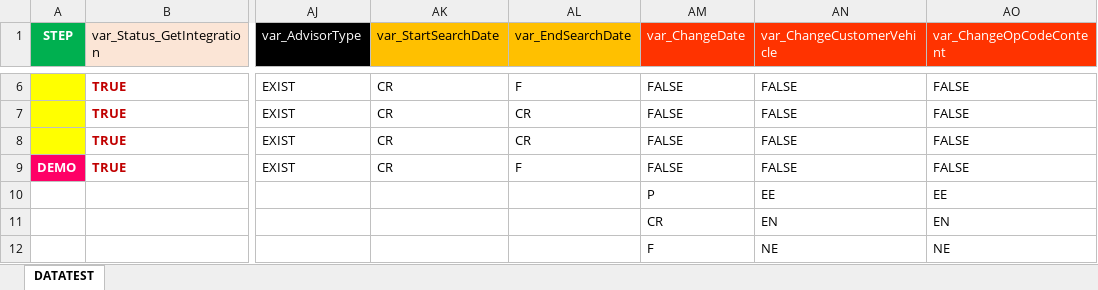
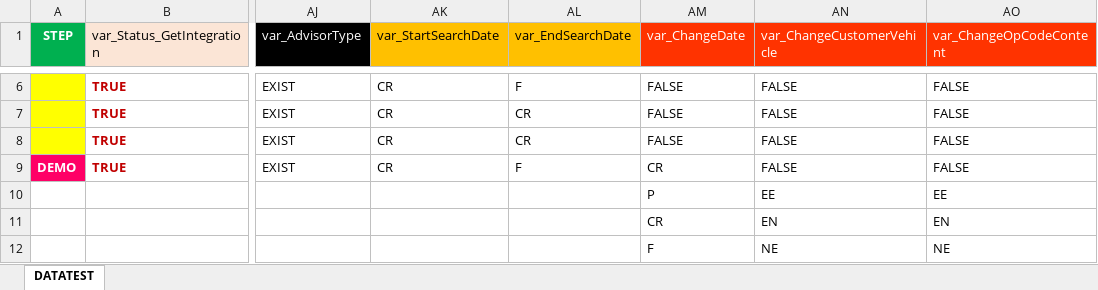
Before and after one commit to LeVinhGithub/TITAN_HOLDEN_API, an Excel workbook: Data Files/Holden/DATA_DRIVEN_HOLDEN.xlsx, sheet DATATEST, drawn as a sheet; only a part is shown, gaps mark what is left out; values as stored, in another font and other column widths than the file's, no borders; the diff names each change by its address in the sheet, - before the commit and + after, or states it on an @@ line.

Commit message:
Done change Date, change Customer Vehicle 90%

```diff
--- a/Data Files/Holden/DATA_DRIVEN_HOLDEN.xlsx (sheet DATATEST)
+++ b/Data Files/Holden/DATA_DRIVEN_HOLDEN.xlsx (sheet DATATEST)
-AM9 (var_ChangeDate): FALSE
+AM9 (var_ChangeDate): CR
```
Also changed, not shown: 7 other files.
